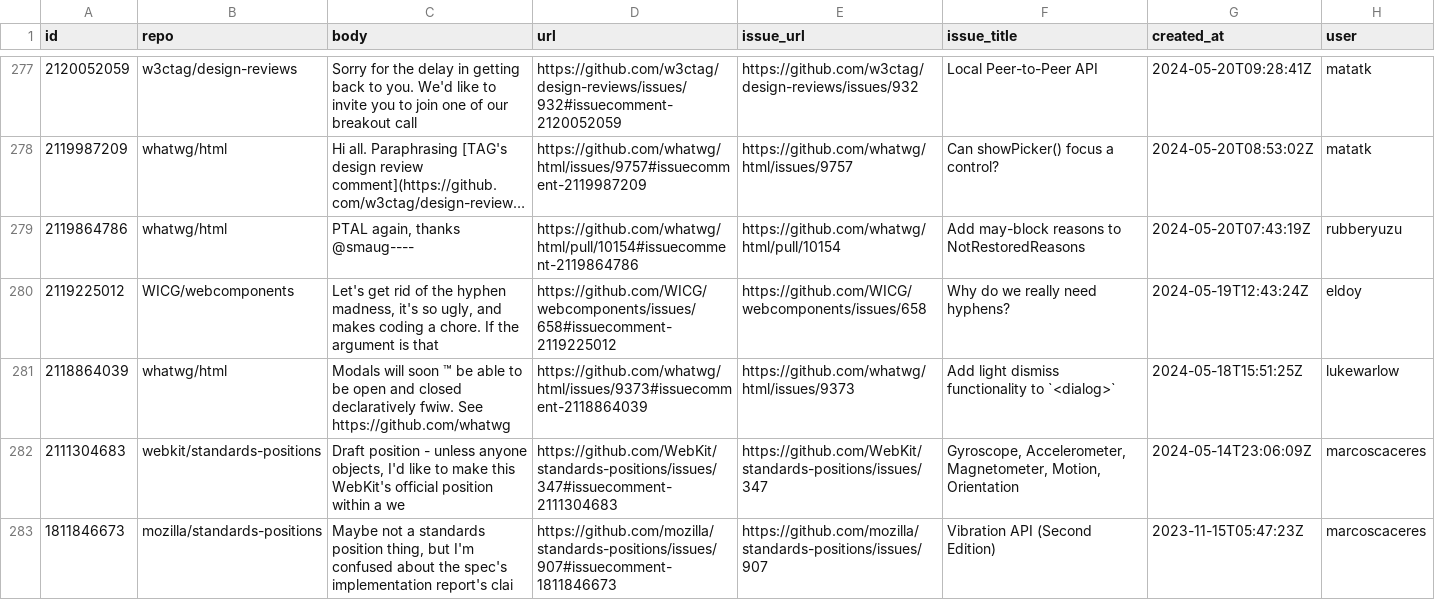
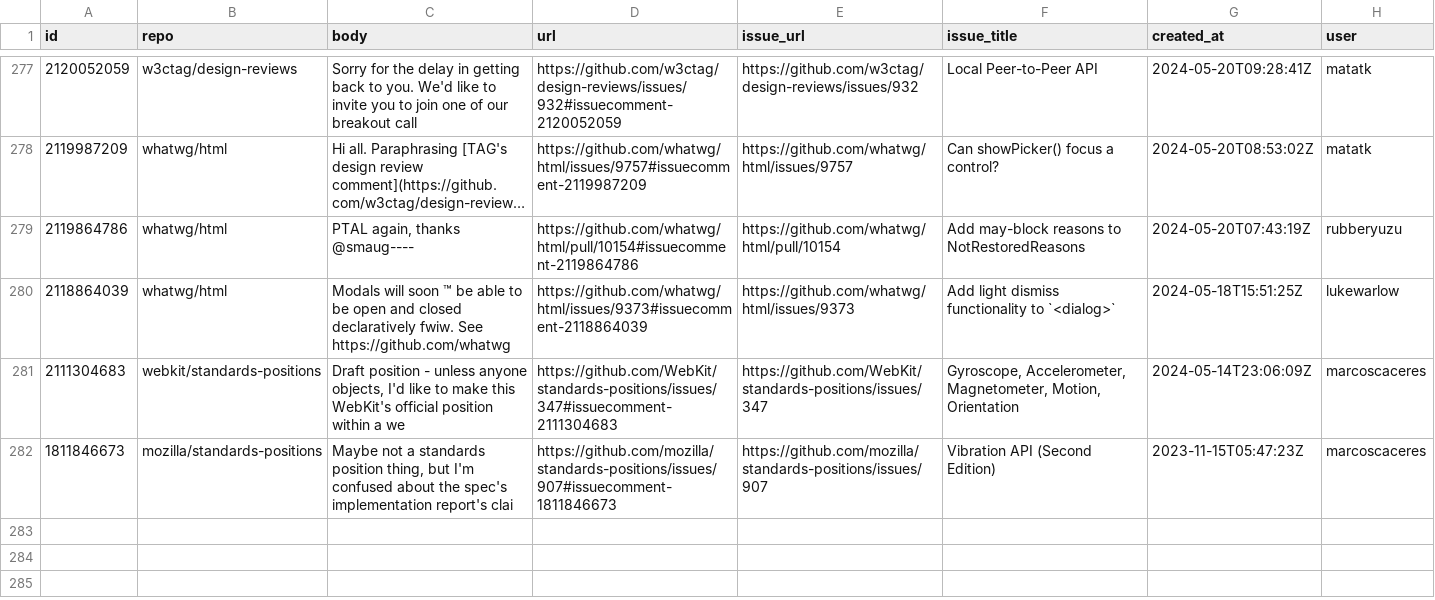
Before and after one commit to hsinyi/compat-utils, a CSV file: output/all-comments.csv, drawn as a sheet; only a part is shown, gaps mark what is left out; long unchanged cells end in …; the diff names each change by its address in the sheet, - before the commit and + after, or states it on an @@ line.

```diff
--- a/output/all-comments.csv
+++ b/output/all-comments.csv
-row 280: 2119225012 | WICG/webcomponents | Let's get rid of the hyphen madness, it's so ugly, and makes coding a chore. If the argument is that | https://github.com/WICG/webcomponents/issues/658#issuecomment-2119225012 | https://github.com/WICG/webcomponents/issues/658 | Why do we really need hyphens? | 2024-05-19T12:43:24Z | eldoy
```
Also changed, not shown: output/w3ctag-design-reviews.csv, output/whatwg-html.csv.
